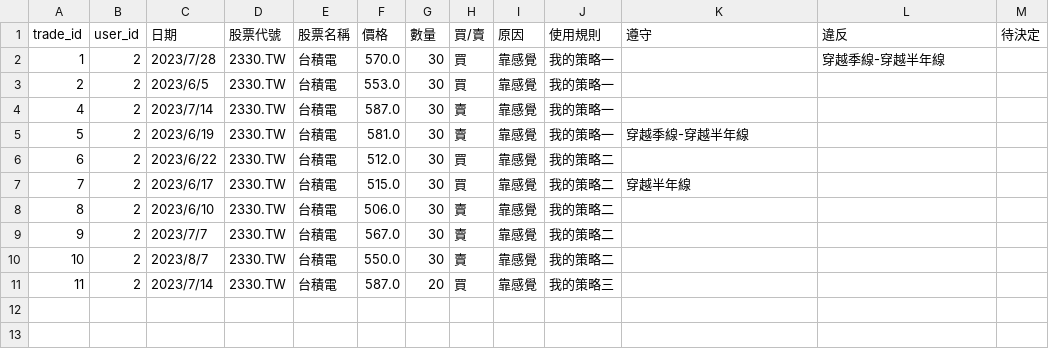
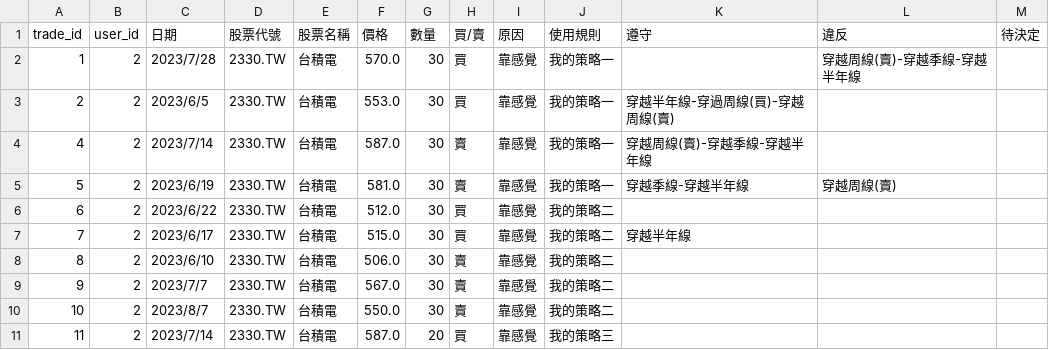
Before and after one commit to 32844583/Stockmate, a CSV file: trades.csv, drawn as a sheet.

```diff
--- a/trades.csv
+++ b/trades.csv
@@ -1,6 +1,6 @@
 trade_id,user_id,日期,股票代號,股票名稱,價格,數量,買/賣,原因,使用規則,遵守,違反,待決定
-1,2,2023/7/28,2330.TW,台積電,570.0,30,買,靠感覺,我的策略一,,穿越季線-穿越半年線,
-2,2,2023/6/5,2330.TW,台積電,553.0,30,買,靠感覺,我的策略一,,,
-4,2,2023/7/14,2330.TW,台積電,587.0,30,賣,靠感覺,我的策略一,,,
-5,2,2023/6/19,2330.TW,台積電,581.0,30,賣,靠感覺,我的策略一,穿越季線-穿越半年線,,
+1,2,2023/7/28,2330.TW,台積電,570.0,30,買,靠感覺,我的策略一,,穿越周線(賣)-穿越季線-穿越半年線,
+2,2,2023/6/5,2330.TW,台積電,553.0,30,買,靠感覺,我的策略一,穿越半年線-穿過周線(買)-穿越周線(賣),,
+4,2,2023/7/14,2330.TW,台積電,587.0,30,賣,靠感覺,我的策略一,穿越周線(賣)-穿越季線-穿越半年線,,
+5,2,2023/6/19,2330.TW,台積電,581.0,30,賣,靠感覺,我的策略一,穿越季線-穿越半年線,穿越周線(賣),
 6,2,2023/6/22,2330.TW,台積電,512.0,30,買,靠感覺,我的策略二,,,
```
Also changed, not shown: cards.csv, 9 other files.
